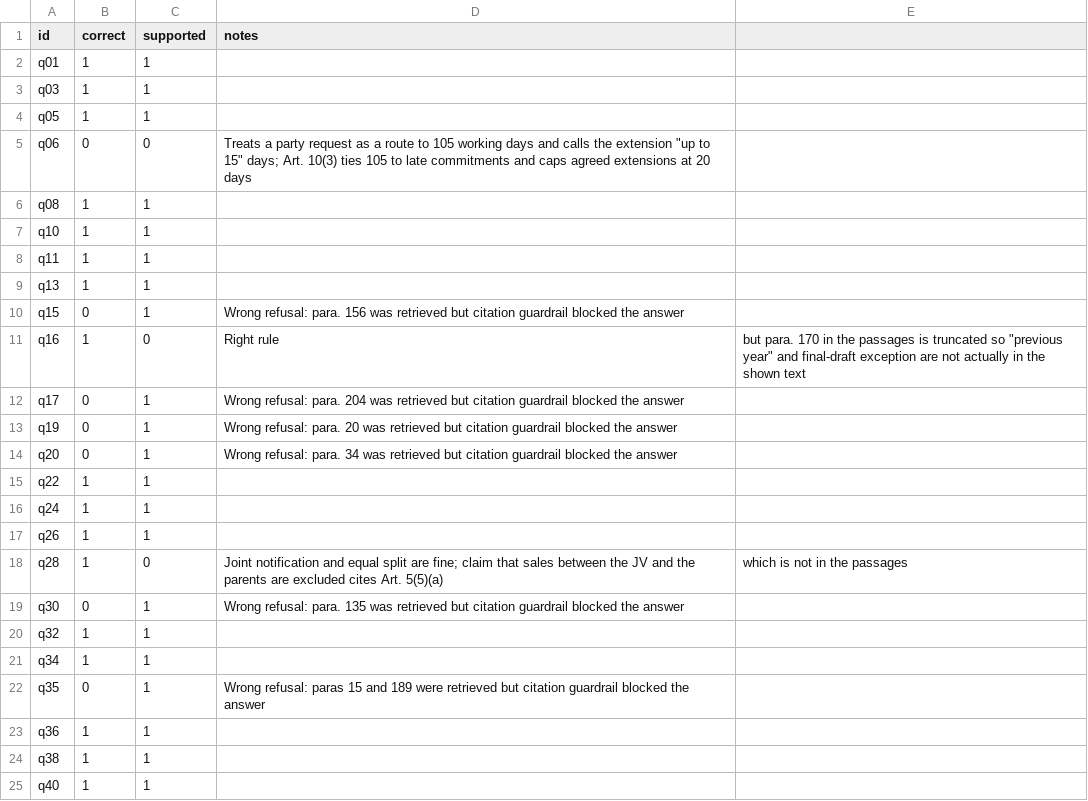
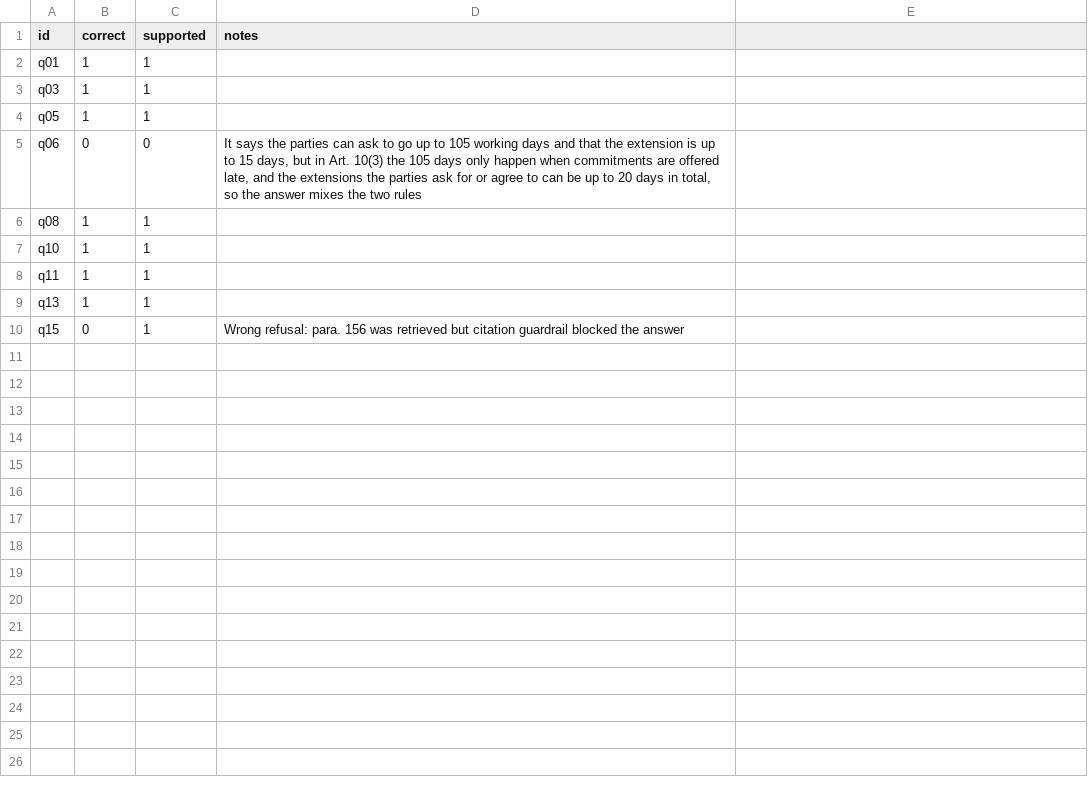
Before and after one commit to annaserrag/daiist-assignment-3, a CSV file: eval/human_labels.csv, drawn as a sheet.

Commit message:
Save re-checked answers; second grading sheet for 8 answers; q06 note

```diff
--- a/eval/human_labels.csv
+++ b/eval/human_labels.csv
@@ -4,3 +4,3 @@ q03,1,1,
 q05,1,1,
-q06,0,0,Treats a party request as a route to 105 working days and calls the extension "up to 15" days; Art. 10(3) ties 105 to late commitments and caps agreed extensions at 20 days
+q06,0,0,"It says the parties can ask to go up to 105 working days and that the extension is up to 15 days, but in Art. 10(3) the 105 days only happen when commitments are offered late, and the extensions the parties ask for or agree to can be up to 20 days in total, so the answer mixes the two rules"
 q08,1,1,
@@ -10,16 +10 @@ q13,1,1,
 q15,0,1,Wrong refusal: para. 156 was retrieved but citation guardrail blocked the answer
-q16,1,0,Right rule, but para. 170 in the passages is truncated so "previous year" and final-draft exception are not actually in the shown text
-q17,0,1,Wrong refusal: para. 204 was retrieved but citation guardrail blocked the answer
-q19,0,1,Wrong refusal: para. 20 was retrieved but citation guardrail blocked the answer
-q20,0,1,Wrong refusal: para. 34 was retrieved but citation guardrail blocked the answer
-q22,1,1,
-q24,1,1,
-q26,1,1,
-q28,1,0,Joint notification and equal split are fine; claim that sales between the JV and the parents are excluded cites Art. 5(5)(a), which is not in the passages
-q30,0,1,Wrong refusal: para. 135 was retrieved but citation guardrail blocked the answer
-q32,1,1,
-q34,1,1,
-q35,0,1,Wrong refusal: paras 15 and 189 were retrieved but citation guardrail blocked the answer
-q36,1,1,
-q38,1,1,
-q40,1,1,
```
Also changed, not shown: 3 other files.
